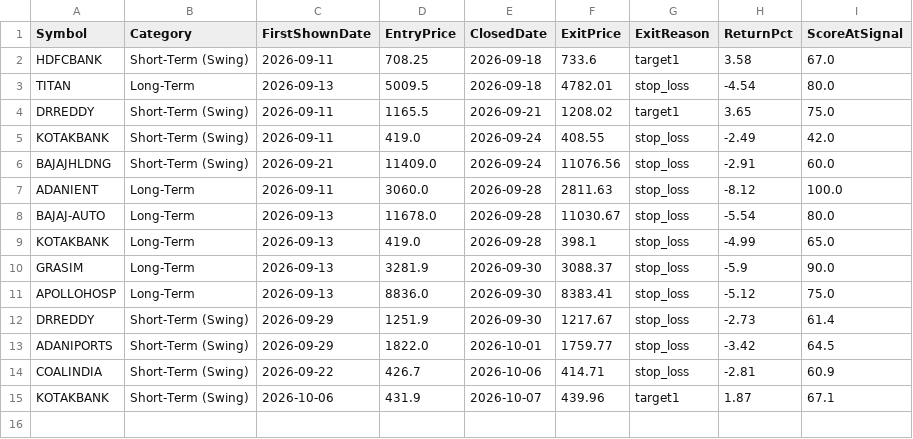
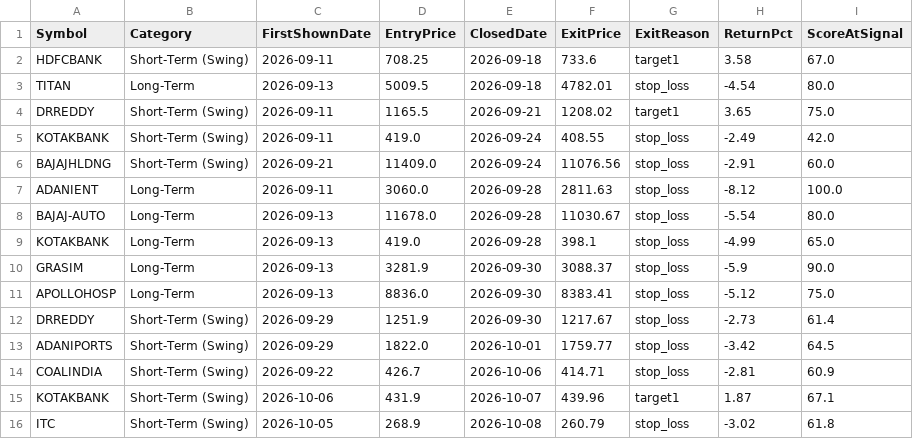
Before and after one commit to Shiva-maker-data/Shiva-Projects, a CSV file: tracking/resolutions.csv, drawn as a sheet; the diff names each change by its address in the sheet, - before the commit and + after, or states it on an @@ line.

```diff
--- a/tracking/resolutions.csv
+++ b/tracking/resolutions.csv
+row 16: ITC | Short-Term (Swing) | 2026-10-05 | 268.9 | 2026-10-08 | 260.79 | stop_loss | -3.02 | 61.8
```
Also changed, not shown: tracking/daily_suggestions.csv, 1 other file.
